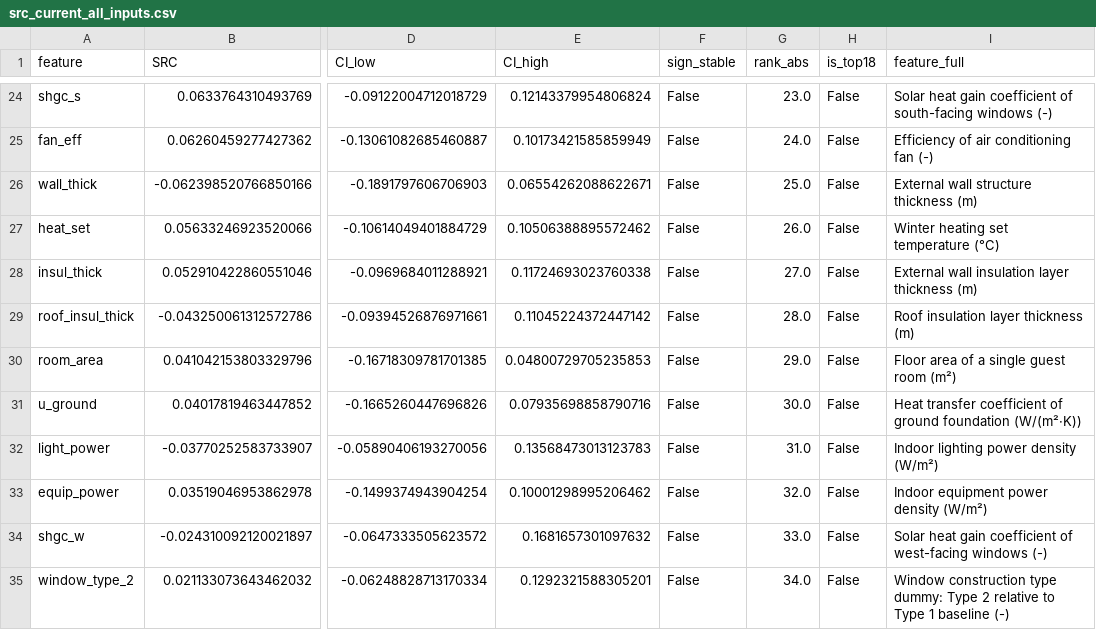
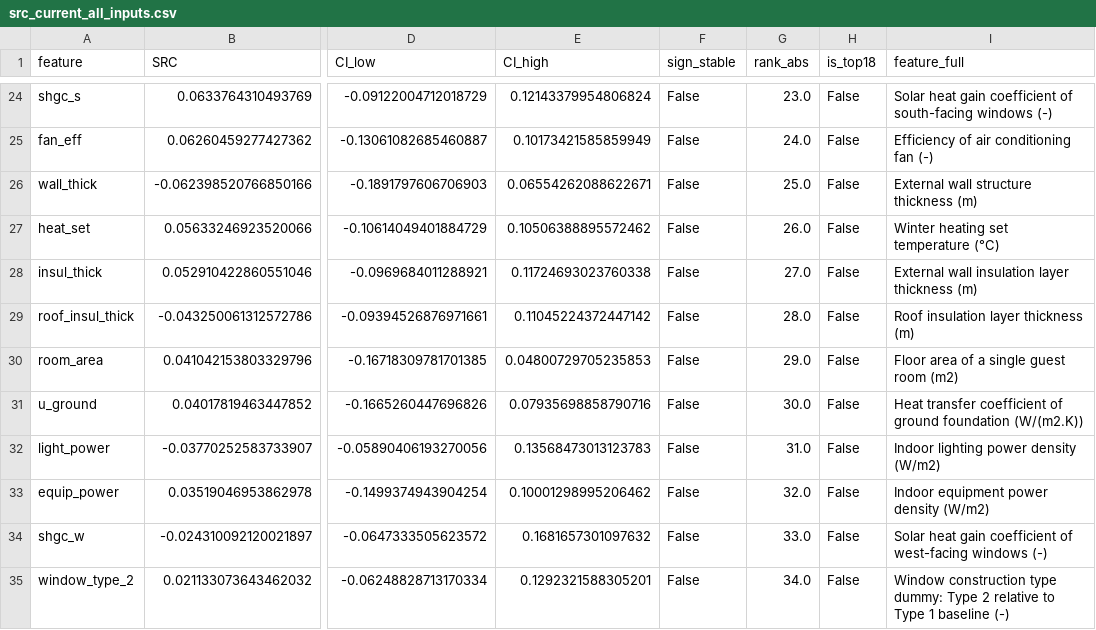
Before and after one commit to David2457813379/paper-revision-6-16-V1, a CSV file: outputs_step2/src_current_all_inputs.csv, drawn as a sheet; only a part is shown, gaps mark what is left out; the diff covers the shown part only; the diff names each change by its address in the sheet, - before the commit and + after, or states it on an @@ line.

```diff
--- a/outputs_step2/src_current_all_inputs.csv
+++ b/outputs_step2/src_current_all_inputs.csv
-I30 (feature_full): Floor area of a single guest room (m²)
+I30 (feature_full): Floor area of a single guest room (m2)
-I31 (feature_full): …ground foundation (W/(m²·K))
+I31 (feature_full): …ground foundation (W/(m2.K))
-I32 (feature_full): Indoor lighting power density (W/m²)
+I32 (feature_full): Indoor lighting power density (W/m2)
-I33 (feature_full): Indoor equipment power density (W/m²)
+I33 (feature_full): Indoor equipment power density (W/m2)
```
Also changed, not shown: 10 edited cells elsewhere in this file, outputs_step2/src_indices_bootstrap.csv, outputs_step2/vif_table.csv, 26 other files.
